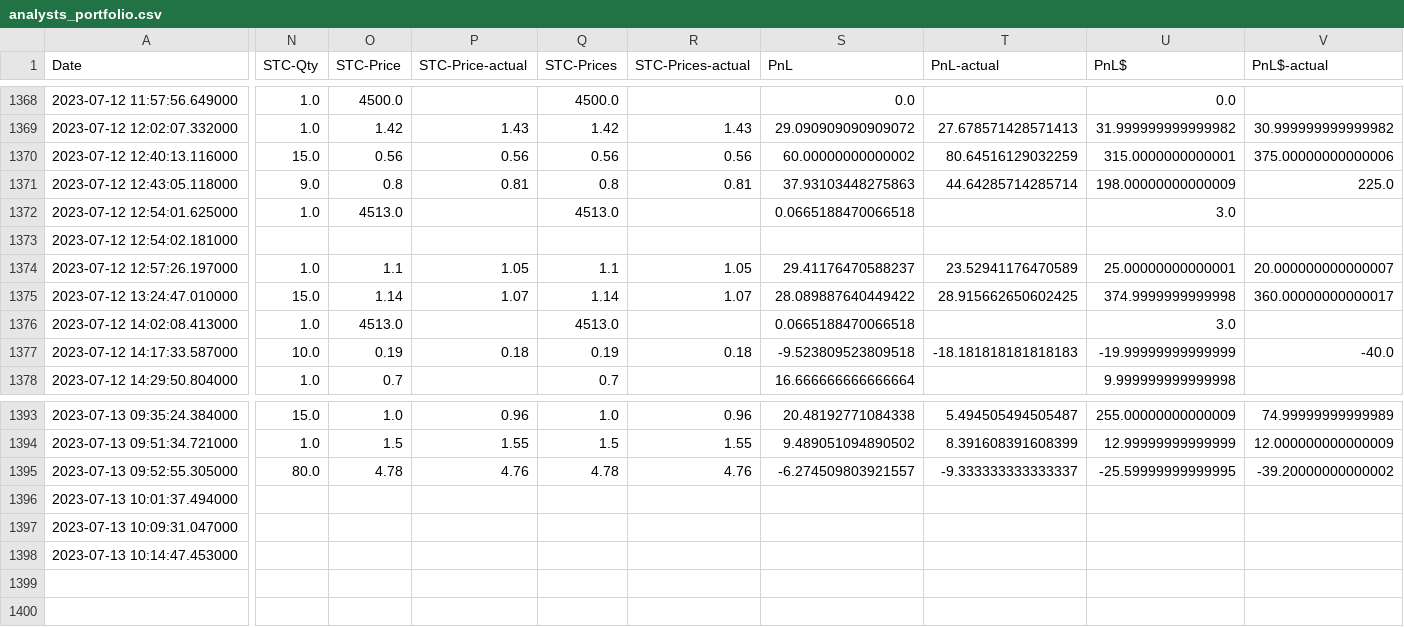
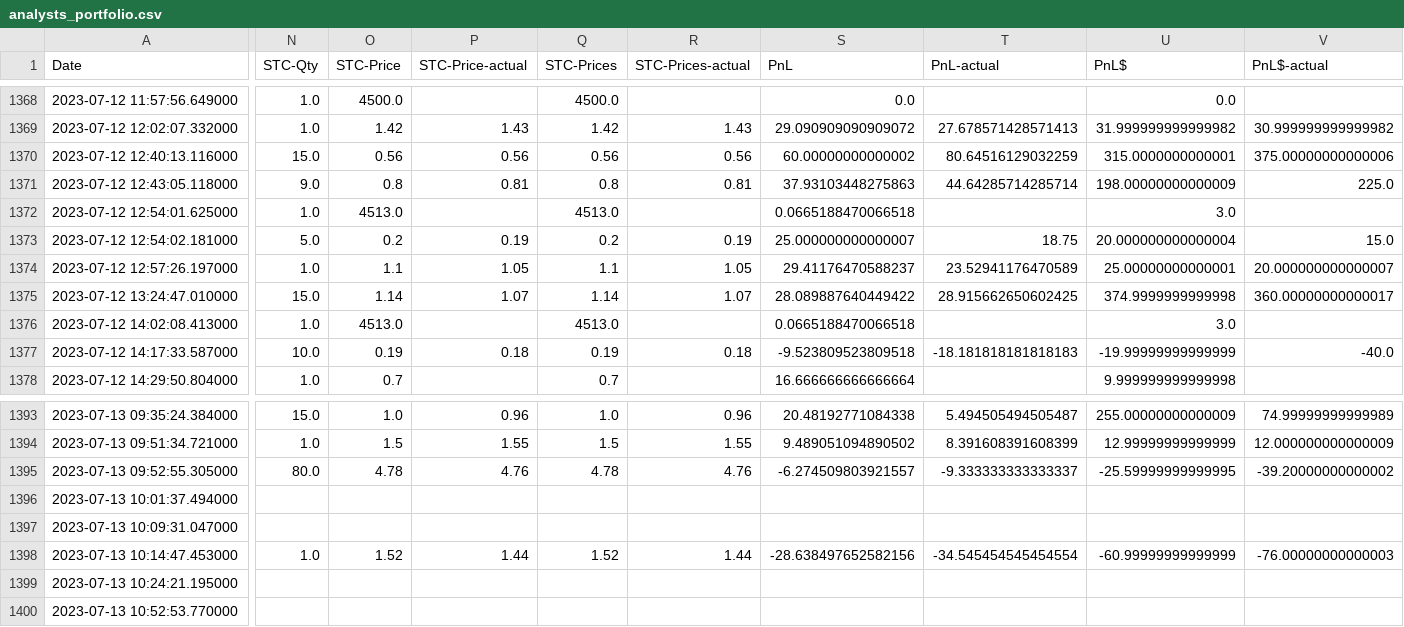
Before and after one commit to AdoNunes/DiscordAlertsTrader, a CSV file: data/analysts_portfolio.csv, drawn as a sheet; only a part is shown, gaps mark what is left out; rows hold the shown columns only; the diff covers the shown part only; the diff names each change by its address in the sheet, - before the commit and + after, or states it on an @@ line.

Commit message:
ap

```diff
--- a/data/analysts_portfolio.csv
+++ b/data/analysts_portfolio.csv
-N1373 (STC-Qty): (empty)
+N1373 (STC-Qty): 5.0
-O1373 (STC-Price): (empty)
+O1373 (STC-Price): 0.2
-P1373 (STC-Price-actual): (empty)
+P1373 (STC-Price-actual): 0.19
-Q1373 (STC-Prices): (empty)
+Q1373 (STC-Prices): 0.2
-R1373 (STC-Prices-actual): (empty)
+R1373 (STC-Prices-actual): 0.19
-S1373 (PnL): (empty)
+S1373 (PnL): 25.000000000000007
-T1373 (PnL-actual): (empty)
+T1373 (PnL-actual): 18.75
-U1373 (PnL$): (empty)
+U1373 (PnL$): 20.000000000000004
-V1373 (PnL$-actual): (empty)
+V1373 (PnL$-actual): 15.0
-N1398 (STC-Qty): (empty)
+N1398 (STC-Qty): 1.0
-O1398 (STC-Price): (empty)
+O1398 (STC-Price): 1.52
-P1398 (STC-Price-actual): (empty)
+P1398 (STC-Price-actual): 1.44
-Q1398 (STC-Prices): (empty)
+Q1398 (STC-Prices): 1.52
-R1398 (STC-Prices-actual): (empty)
+R1398 (STC-Prices-actual): 1.44
-S1398 (PnL): (empty)
+S1398 (PnL): -28.638497652582156
-T1398 (PnL-actual): (empty)
+T1398 (PnL-actual): -34.545454545454554
-U1398 (PnL$): (empty)
+U1398 (PnL$): -60.99999999999999
-V1398 (PnL$-actual): (empty)
+V1398 (PnL$-actual): -76.00000000000003
+row 1399: 2023-07-13 10:24:21.195000
+row 1400: 2023-07-13 10:52:53.770000
```
Also changed, not shown: 11 edited cells elsewhere in this file.
